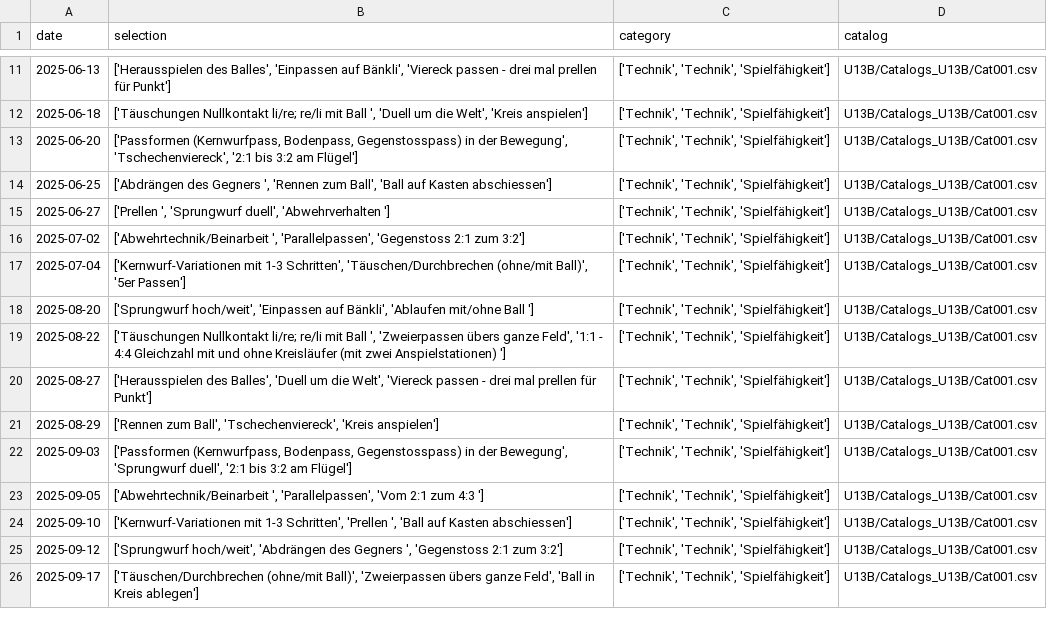
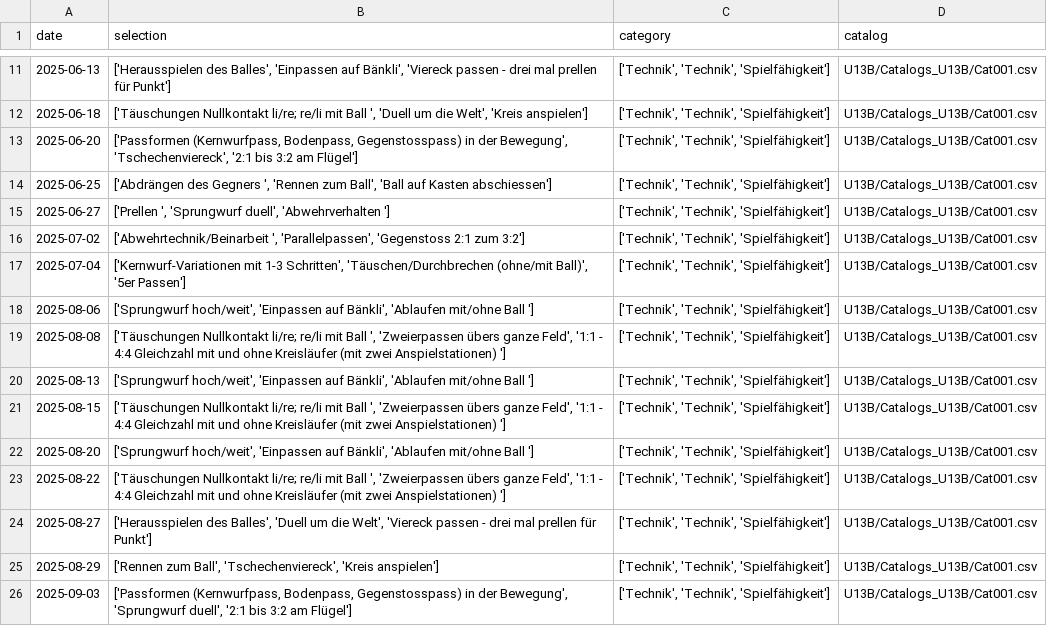
Before and after one commit to Tim171717/Trainingsplaner, a CSV file: U13B/Plans_U13B/Plan_U13B_2526HR.csv, drawn as a sheet; only a part is shown, gaps mark what is left out; the shorter side is filled out with more unchanged rows.

Commit message:
Update Plan_U13B_2526HR.csv

```diff
--- a/U13B/Plans_U13B/Plan_U13B_2526HR.csv
+++ b/U13B/Plans_U13B/Plan_U13B_2526HR.csv
@@ -17,2 +17,6 @@ date,selection,category,catalog
 2025-07-04,"['Kernwurf-Variationen mit 1-3 Schritten', 'Täuschen/Durchbrechen (ohne/mit Ball)', '5er Passen']","['Technik', 'Technik', 'Spielfähigkeit']",U13B/Catalogs_U13B/Cat001.csv
+2025-08-06,"['Sprungwurf hoch/weit', 'Einpassen auf Bänkli', 'Ablaufen mit/ohne Ball ']","['Technik', 'Technik', 'Spielfähigkeit']",U13B/Catalogs_U13B/Cat001.csv
+2025-08-08,"['Täuschungen Nullkontakt li/re; re/li mit Ball ', 'Zweierpassen übers ganze Feld', '1:1 - 4:4 Gleichzahl mit und ohne Kreisläufer (mit zwei Anspielstationen) ']","['Technik', 'Technik', 'Spielfähigkeit']",U13B/Catalogs_U13B/Cat001.csv
+2025-08-13,"['Sprungwurf hoch/weit', 'Einpassen auf Bänkli', 'Ablaufen mit/ohne Ball ']","['Technik', 'Technik', 'Spielfähigkeit']",U13B/Catalogs_U13B/Cat001.csv
+2025-08-15,"['Täuschungen Nullkontakt li/re; re/li mit Ball ', 'Zweierpassen übers ganze Feld', '1:1 - 4:4 Gleichzahl mit und ohne Kreisläufer (mit zwei Anspielstationen) ']","['Technik', 'Technik', 'Spielfähigkeit']",U13B/Catalogs_U13B/Cat001.csv
 2025-08-20,"['Sprungwurf hoch/weit', 'Einpassen auf Bänkli', 'Ablaufen mit/ohne Ball ']","['Technik', 'Technik', 'Spielfähigkeit']",U13B/Catalogs_U13B/Cat001.csv
```
